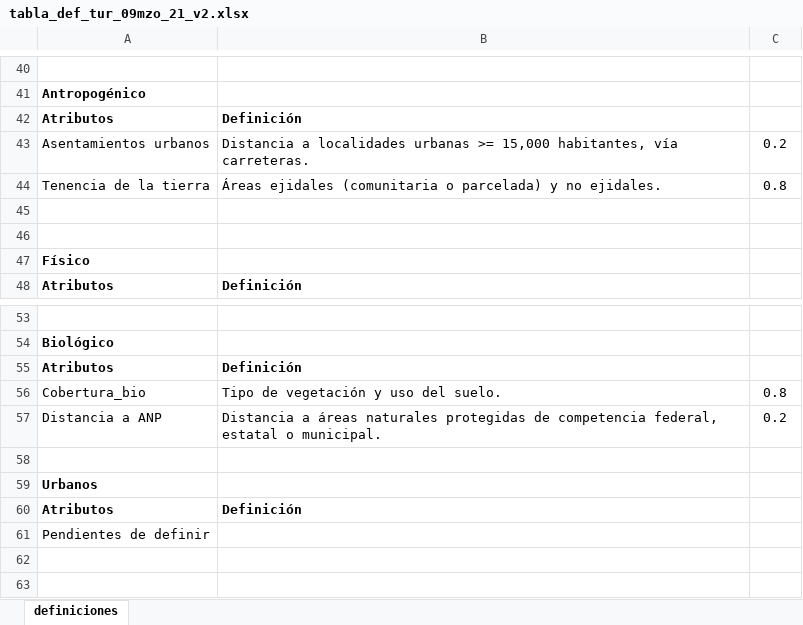
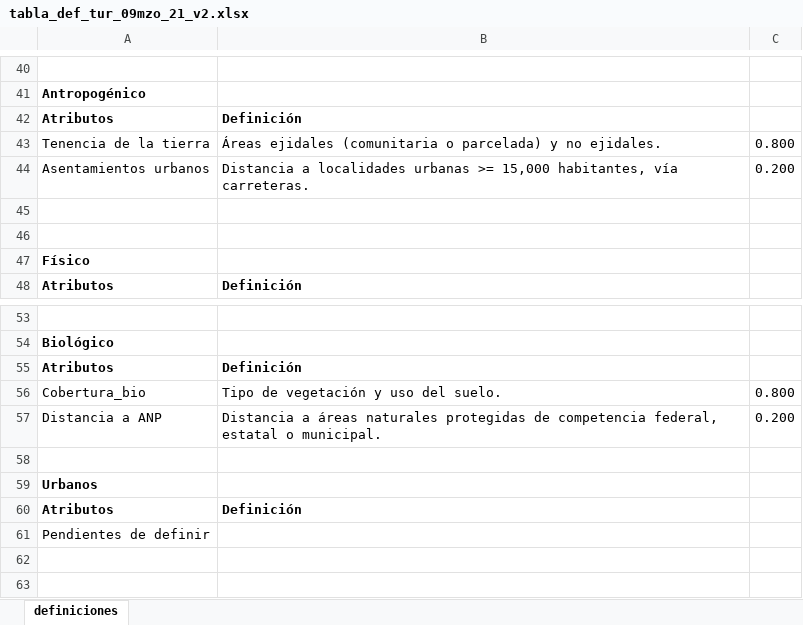
Before and after one commit to lancis-apc/fomix, an Excel workbook: docs/source/recursos/turismo/tabla_def_tur_09mzo_21_v2.xlsx, sheet definiciones, drawn as a sheet; only a part is shown, gaps mark what is left out; values as stored, in another font and other column widths than the file's, no borders; removed rows and columns are numbered as before the commit, all else as after; the diff names each change by its address in the sheet, - before the commit and + after, or states it on an @@ line.

```diff
--- a/docs/source/recursos/turismo/tabla_def_tur_09mzo_21_v2.xlsx (sheet definiciones)
+++ b/docs/source/recursos/turismo/tabla_def_tur_09mzo_21_v2.xlsx (sheet definiciones)
-row 43: Asentamientos urbanos | Distancia a localidades urbanas >= 15,000 habitantes, vía carreteras. | 0.2
-C43: 0.8
+C43: 0.800
+row 44: Asentamientos urbanos | Distancia a localidades urbanas >= 15,000 habitantes, vía carreteras. | 0.200
-C56: 0.8
+C56: 0.800
-C57: 0.2
+C57: 0.200
```
Also changed, not shown: docs/source/recursos/pesca/tabla_cat_fv_acua_bio_cobertura_usv_svi_16cats.xlsx, 53 other files.
